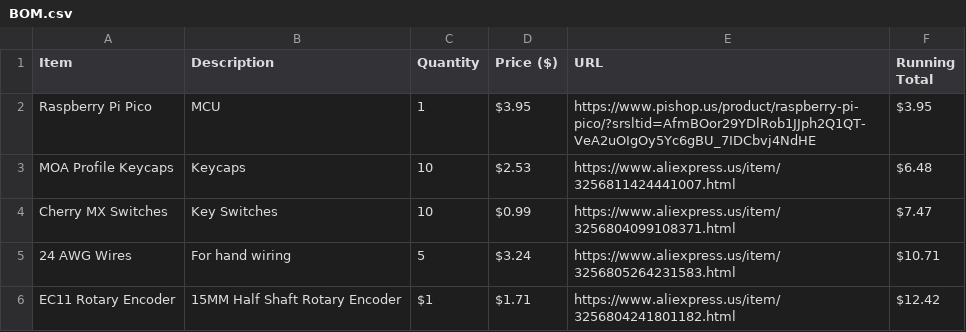
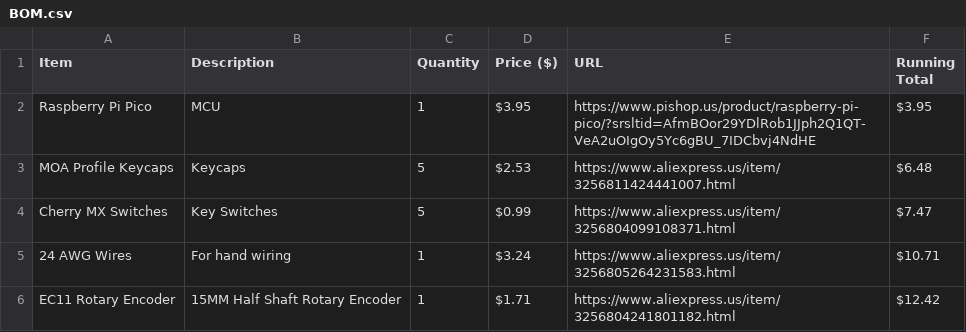
Before and after one commit to ordinarydairy/sugar-keypad, a CSV file: BOM.csv, drawn as a sheet.

```diff
--- a/BOM.csv
+++ b/BOM.csv
@@ -2,5 +2,5 @@ Item,Description,Quantity,Price ($),URL,Running Total
 Raspberry Pi Pico,MCU,1,$3.95,https://www.pishop.us/product/raspberry-pi-pico/?srsltid=AfmBOor29YDlRob1JJph2Q1QT-VeA2uOIgOy5Yc6gBU_7IDCbvj4NdHE,$3.95
-MOA Profile Keycaps,Keycaps,10,$2.53,https://www.aliexpress.us/item/3256811424441007.html,$6.48
-Cherry MX Switches,Key Switches,10,$0.99,https://www.aliexpress.us/item/3256804099108371.html,$7.47
-24 AWG Wires, For hand wiring, 5, $3.24,https://www.aliexpress.us/item/3256805264231583.html,$10.71
-EC11 Rotary Encoder,15MM Half Shaft Rotary Encoder,$1,$1.71,https://www.aliexpress.us/item/3256804241801182.html,$12.42
+MOA Profile Keycaps,Keycaps,5,$2.53,https://www.aliexpress.us/item/3256811424441007.html,$6.48
+Cherry MX Switches,Key Switches,5,$0.99,https://www.aliexpress.us/item/3256804099108371.html,$7.47
+24 AWG Wires, For hand wiring, 1, $3.24,https://www.aliexpress.us/item/3256805264231583.html,$10.71
+EC11 Rotary Encoder,15MM Half Shaft Rotary Encoder,1,$1.71,https://www.aliexpress.us/item/3256804241801182.html,$12.42
```
Also changed, not shown: 1 other file.
